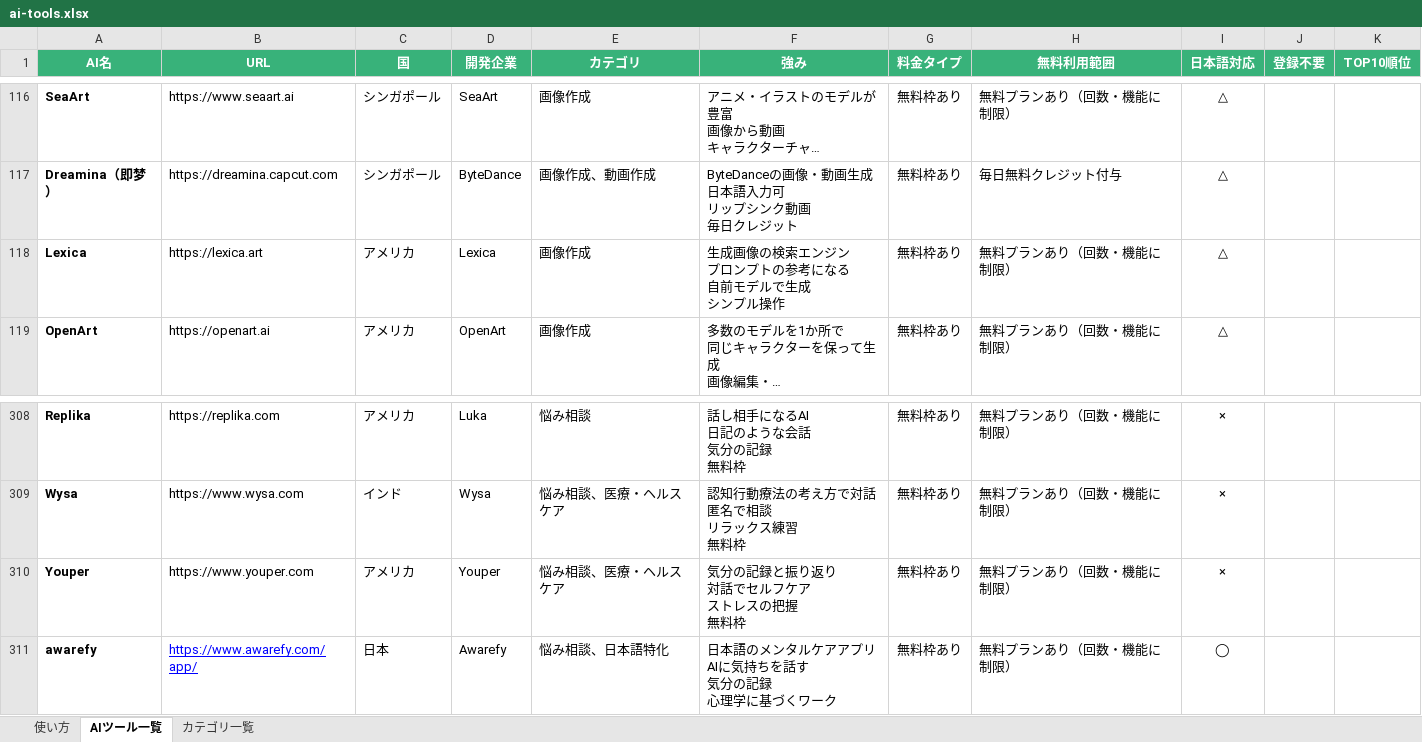
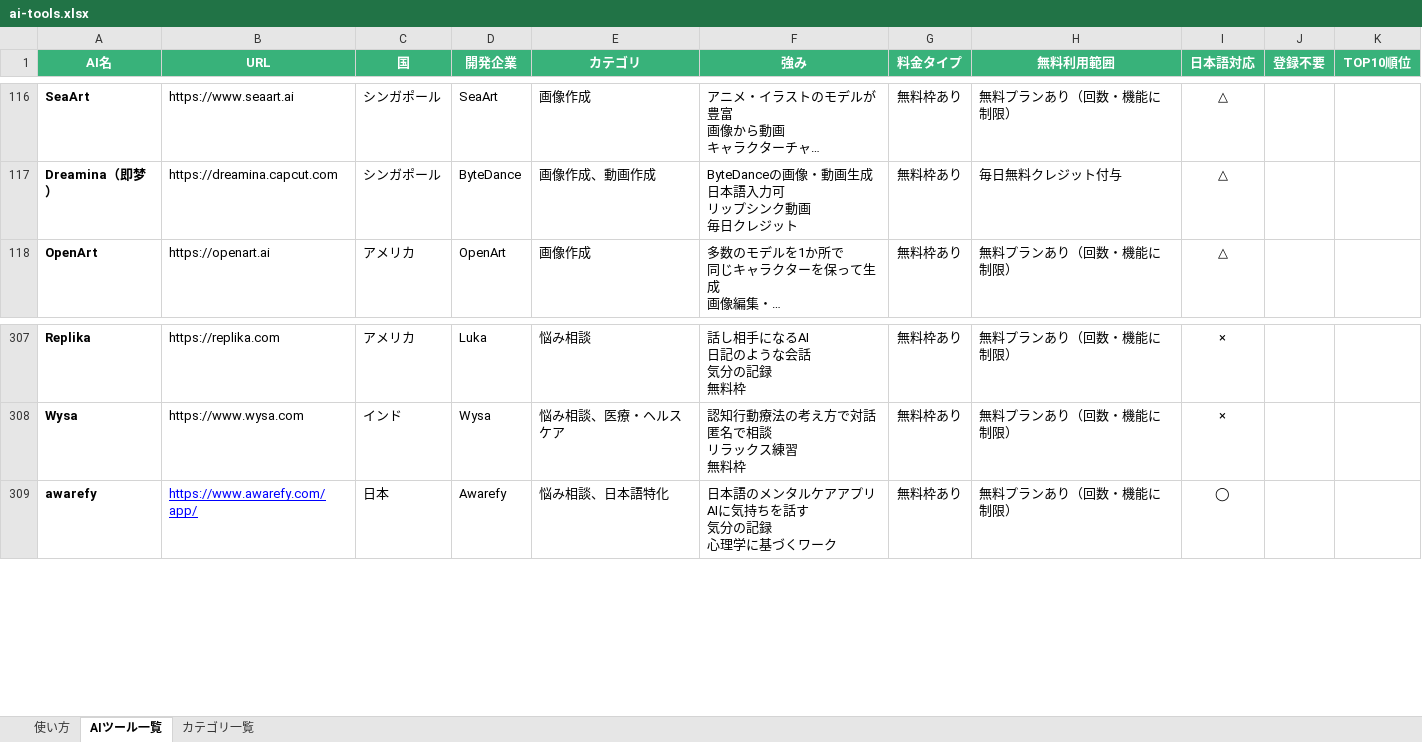
Before and after one commit to ma0531/ai-tools-search-guide, an Excel workbook: data/ai-tools.xlsx, sheet AIツール一覧, drawn as a sheet; only a part is shown, gaps mark what is left out; long unchanged cells end in …; values as stored, in another font and other column widths than the file's, no borders; charts and pictures not drawn; ↵ is a line break in a cell; the diff names each change by its address in the sheet, - before the commit and + after, or states it on an @@ line.

Commit message:
Add files via upload

```diff
--- a/data/ai-tools.xlsx (sheet AIツール一覧)
+++ b/data/ai-tools.xlsx (sheet AIツール一覧)
-row 118: Lexica | https://lexica.art | アメリカ | Lexica | 画像作成 | 生成画像の検索エンジン ↵ プロンプトの参考になる ↵ 自前モデルで生成 ↵ シンプル操作 | 無料枠あり | 無料プランあり（回数・機能に制限） | △
-row 310: Youper | https://www.youper.com | アメリカ | Youper | 悩み相談、医療・ヘルスケア | 気分の記録と振り返り ↵ 対話でセルフケア ↵ ストレスの把握 ↵ 無料枠 | 無料枠あり | 無料プランあり（回数・機能に制限） | ×
```
Also changed, not shown: sheet カテゴリ一覧, formulas that keep their value.
